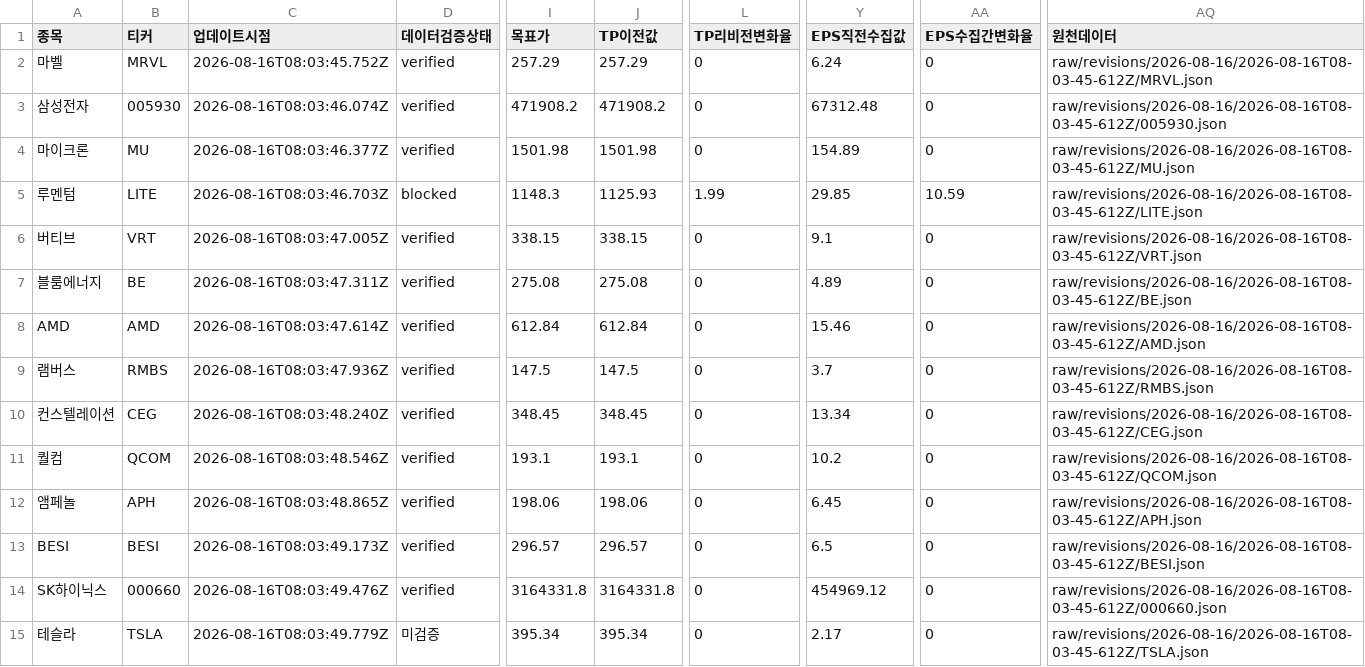
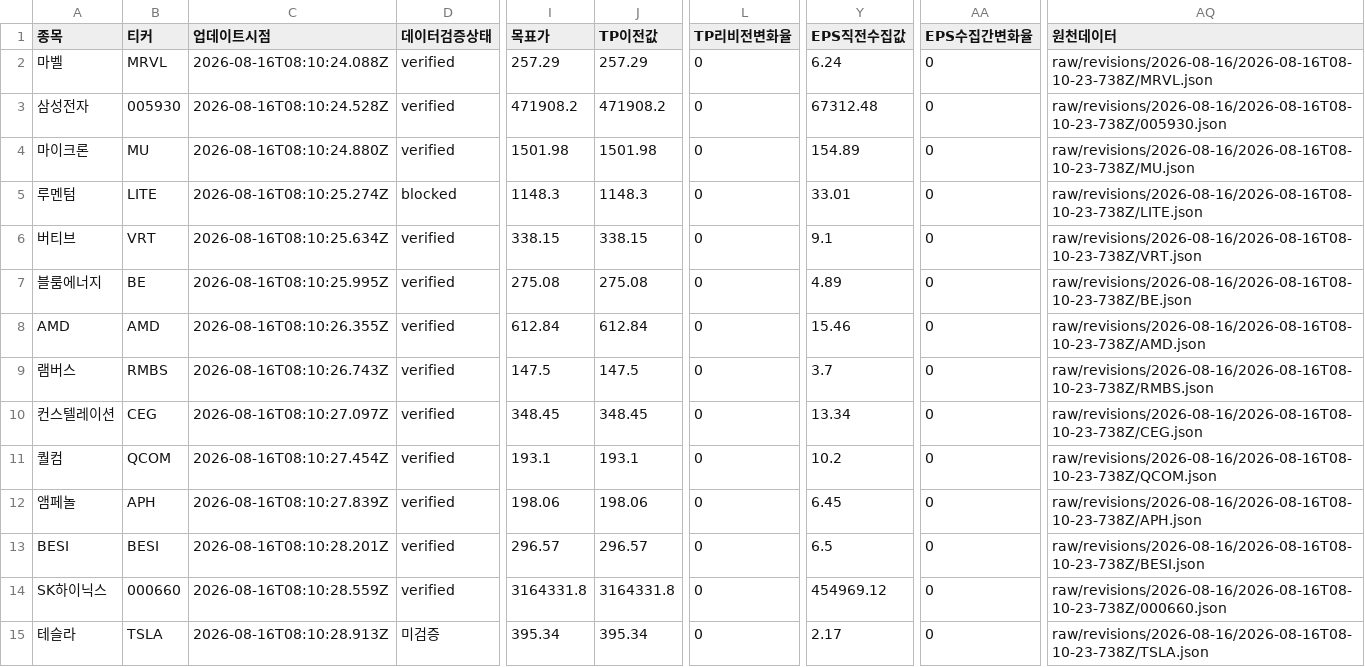
Before and after one commit to SimpleorNothing/ten-bagger, a CSV file: raw/revisions/latest.csv, drawn as a sheet; only a part is shown, gaps mark what is left out; the diff names each change by its address in the sheet, - before the commit and + after, or states it on an @@ line.

```diff
--- a/raw/revisions/latest.csv
+++ b/raw/revisions/latest.csv
-C2 (업데이트시점): 2026-08-16T08:03:45.752Z
+C2 (업데이트시점): 2026-08-16T08:10:24.088Z
-AQ2 (원천데이터): raw/revisions/2026-08-16/2026-08-16T08-03-45-612Z/MRVL.json
+AQ2 (원천데이터): raw/revisions/2026-08-16/2026-08-16T08-10-23-738Z/MRVL.json
-C3 (업데이트시점): 2026-08-16T08:03:46.074Z
+C3 (업데이트시점): 2026-08-16T08:10:24.528Z
-AQ3 (원천데이터): raw/revisions/2026-08-16/2026-08-16T08-03-45-612Z/005930.json
+AQ3 (원천데이터): raw/revisions/2026-08-16/2026-08-16T08-10-23-738Z/005930.json
-C4 (업데이트시점): 2026-08-16T08:03:46.377Z
+C4 (업데이트시점): 2026-08-16T08:10:24.880Z
-AQ4 (원천데이터): raw/revisions/2026-08-16/2026-08-16T08-03-45-612Z/MU.json
+AQ4 (원천데이터): raw/revisions/2026-08-16/2026-08-16T08-10-23-738Z/MU.json
-C5 (업데이트시점): 2026-08-16T08:03:46.703Z
+C5 (업데이트시점): 2026-08-16T08:10:25.274Z
-J5 (TP이전값): 1125.93
+J5 (TP이전값): 1148.3
-L5 (TP리비전변화율): 1.99
+L5 (TP리비전변화율): 0
-Y5 (EPS직전수집값): 29.85
+Y5 (EPS직전수집값): 33.01
-AA5 (EPS수집간변화율): 10.59
+AA5 (EPS수집간변화율): 0
-AQ5 (원천데이터): raw/revisions/2026-08-16/2026-08-16T08-03-45-612Z/LITE.json
+AQ5 (원천데이터): raw/revisions/2026-08-16/2026-08-16T08-10-23-738Z/LITE.json
-C6 (업데이트시점): 2026-08-16T08:03:47.005Z
+C6 (업데이트시점): 2026-08-16T08:10:25.634Z
-AQ6 (원천데이터): raw/revisions/2026-08-16/2026-08-16T08-03-45-612Z/VRT.json
+AQ6 (원천데이터): raw/revisions/2026-08-16/2026-08-16T08-10-23-738Z/VRT.json
-C7 (업데이트시점): 2026-08-16T08:03:47.311Z
+C7 (업데이트시점): 2026-08-16T08:10:25.995Z
-AQ7 (원천데이터): raw/revisions/2026-08-16/2026-08-16T08-03-45-612Z/BE.json
+AQ7 (원천데이터): raw/revisions/2026-08-16/2026-08-16T08-10-23-738Z/BE.json
-C8 (업데이트시점): 2026-08-16T08:03:47.614Z
+C8 (업데이트시점): 2026-08-16T08:10:26.355Z
-AQ8 (원천데이터): raw/revisions/2026-08-16/2026-08-16T08-03-45-612Z/AMD.json
+AQ8 (원천데이터): raw/revisions/2026-08-16/2026-08-16T08-10-23-738Z/AMD.json
-C9 (업데이트시점): 2026-08-16T08:03:47.936Z
+C9 (업데이트시점): 2026-08-16T08:10:26.743Z
-AQ9 (원천데이터): raw/revisions/2026-08-16/2026-08-16T08-03-45-612Z/RMBS.json
+AQ9 (원천데이터): raw/revisions/2026-08-16/2026-08-16T08-10-23-738Z/RMBS.json
-C10 (업데이트시점): 2026-08-16T08:03:48.240Z
+C10 (업데이트시점): 2026-08-16T08:10:27.097Z
-AQ10 (원천데이터): raw/revisions/2026-08-16/2026-08-16T08-03-45-612Z/CEG.json
+AQ10 (원천데이터): raw/revisions/2026-08-16/2026-08-16T08-10-23-738Z/CEG.json
-C11 (업데이트시점): 2026-08-16T08:03:48.546Z
+C11 (업데이트시점): 2026-08-16T08:10:27.454Z
-AQ11 (원천데이터): raw/revisions/2026-08-16/2026-08-16T08-03-45-612Z/QCOM.json
+AQ11 (원천데이터): raw/revisions/2026-08-16/2026-08-16T08-10-23-738Z/QCOM.json
-C12 (업데이트시점): 2026-08-16T08:03:48.865Z
+C12 (업데이트시점): 2026-08-16T08:10:27.839Z
-AQ12 (원천데이터): raw/revisions/2026-08-16/2026-08-16T08-03-45-612Z/APH.json
+AQ12 (원천데이터): raw/revisions/2026-08-16/2026-08-16T08-10-23-738Z/APH.json
-C13 (업데이트시점): 2026-08-16T08:03:49.173Z
+C13 (업데이트시점): 2026-08-16T08:10:28.201Z
-AQ13 (원천데이터): raw/revisions/2026-08-16/2026-08-16T08-03-45-612Z/BESI.json
+AQ13 (원천데이터): raw/revisions/2026-08-16/2026-08-16T08-10-23-738Z/BESI.json
-C14 (업데이트시점): 2026-08-16T08:03:49.476Z
+C14 (업데이트시점): 2026-08-16T08:10:28.559Z
-AQ14 (원천데이터): raw/revisions/2026-08-16/2026-08-16T08-03-45-612Z/000660.json
+AQ14 (원천데이터): raw/revisions/2026-08-16/2026-08-16T08-10-23-738Z/000660.json
-C15 (업데이트시점): 2026-08-16T08:03:49.779Z
+C15 (업데이트시점): 2026-08-16T08:10:28.913Z
-AQ15 (원천데이터): raw/revisions/2026-08-16/2026-08-16T08-03-45-612Z/TSLA.json
+AQ15 (원천데이터): raw/revisions/2026-08-16/2026-08-16T08-10-23-738Z/TSLA.json
```
Also changed, not shown: 35 other files.
